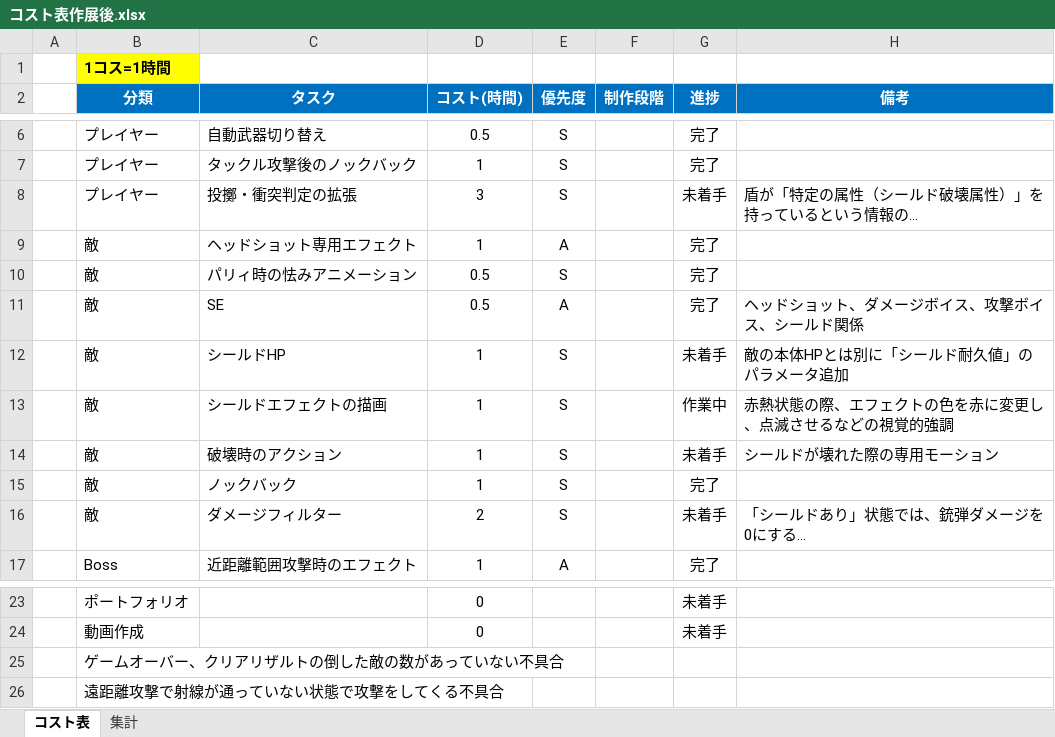
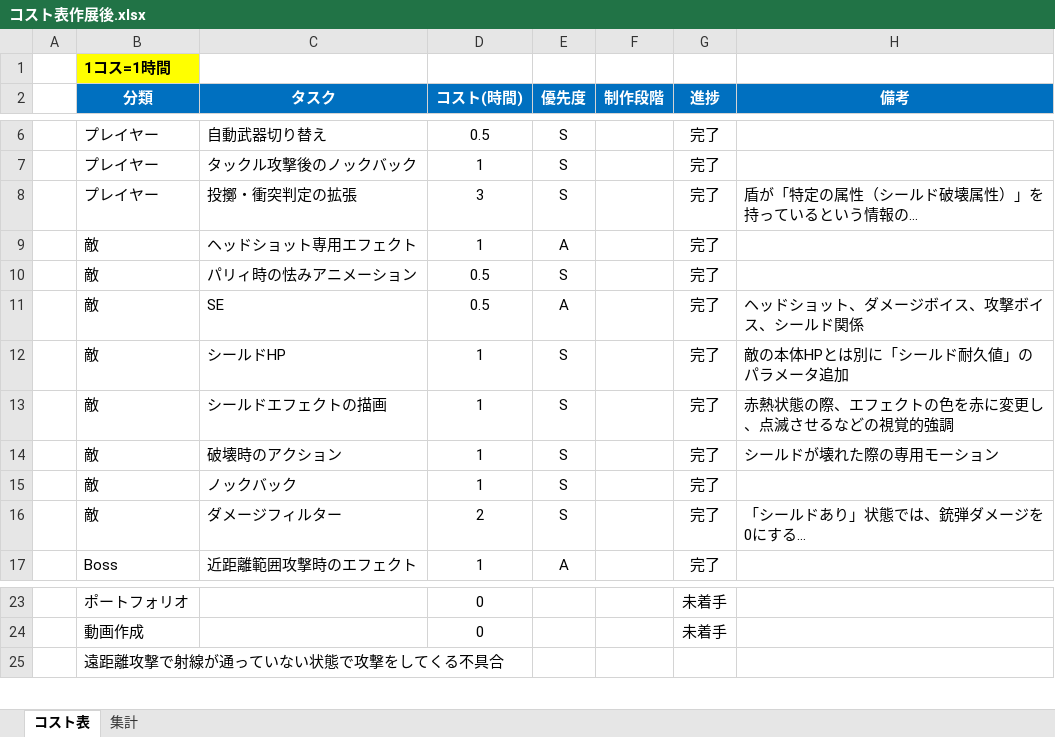
Before and after one commit to meronpanun/MyGame3D2, an Excel workbook: コスト表作展後.xlsx, sheet コスト表, drawn as a sheet; only a part is shown, gaps mark what is left out; long unchanged cells end in …; values as stored, in another font and other column widths than the file's, no borders; the diff names each change by its address in the sheet, - before the commit and + after, or states it on an @@ line.

```diff
--- a/コスト表作展後.xlsx (sheet コスト表)
+++ b/コスト表作展後.xlsx (sheet コスト表)
-G8 (進捗): 未着手
+G8 (進捗): 完了
-G12 (進捗): 未着手
+G12 (進捗): 完了
-G13 (進捗): 作業中
+G13 (進捗): 完了
-G14 (進捗): 未着手
+G14 (進捗): 完了
-G16 (進捗): 未着手
+G16 (進捗): 完了
-row 25:  | ゲームオーバー、クリアリザルトの倒した敵の数があっていない不具合
```
Also changed, not shown: sheet 集計, 9 other files.
